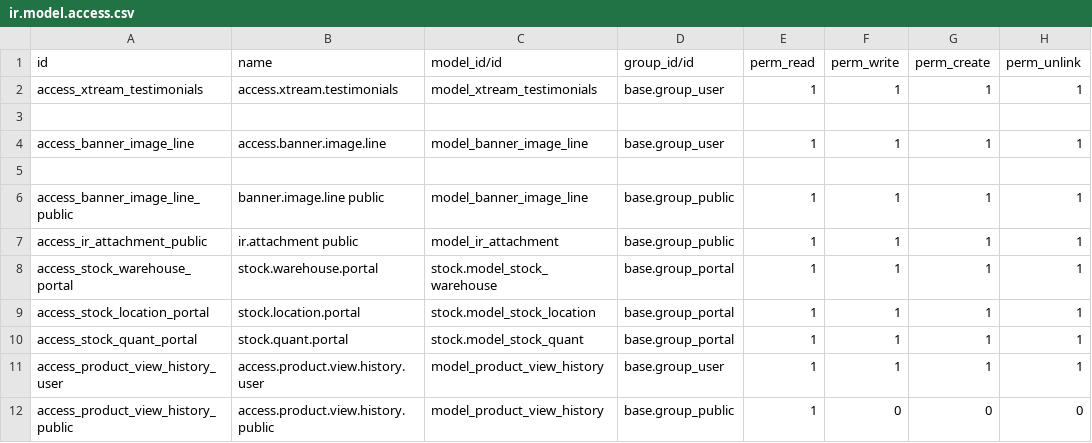
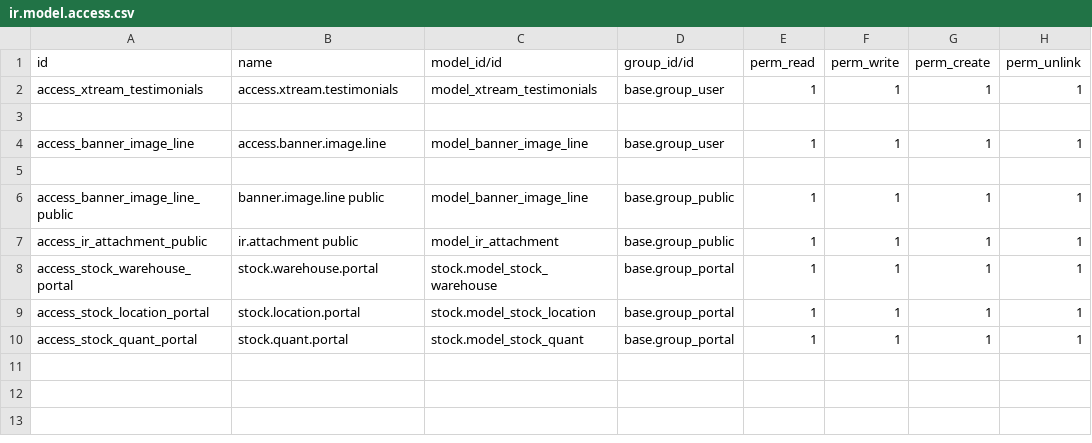
Before and after one commit to lytics-mx/Novusred, a CSV file: theme_xtream/security/ir.model.access.csv, drawn as a sheet; the diff names each change by its address in the sheet, - before the commit and + after, or states it on an @@ line.

Commit message:
Update ir.model.access.csv

```diff
--- a/theme_xtream/security/ir.model.access.csv
+++ b/theme_xtream/security/ir.model.access.csv
-row 11: access_product_view_history_user | access.product.view.history.user | model_product_view_history | base.group_user | 1 | 1 | 1 | 1
-row 12: access_product_view_history_public | access.product.view.history.public | model_product_view_history | base.group_public | 1 | 0 | 0 | 0
```
